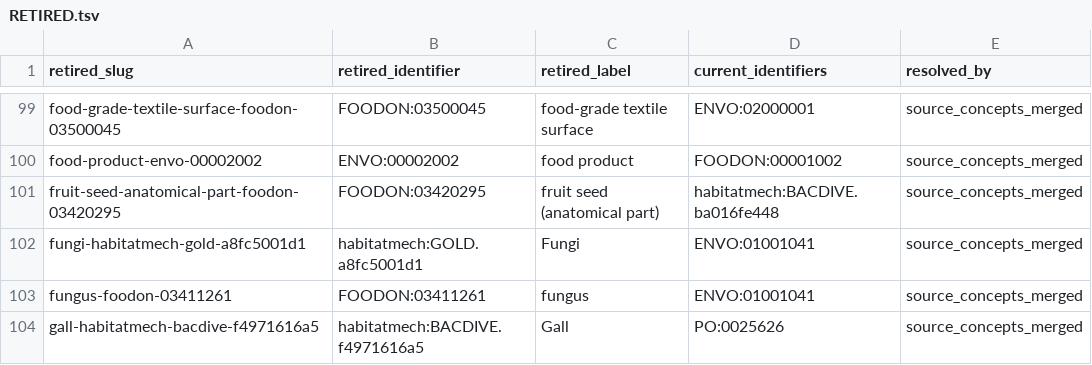
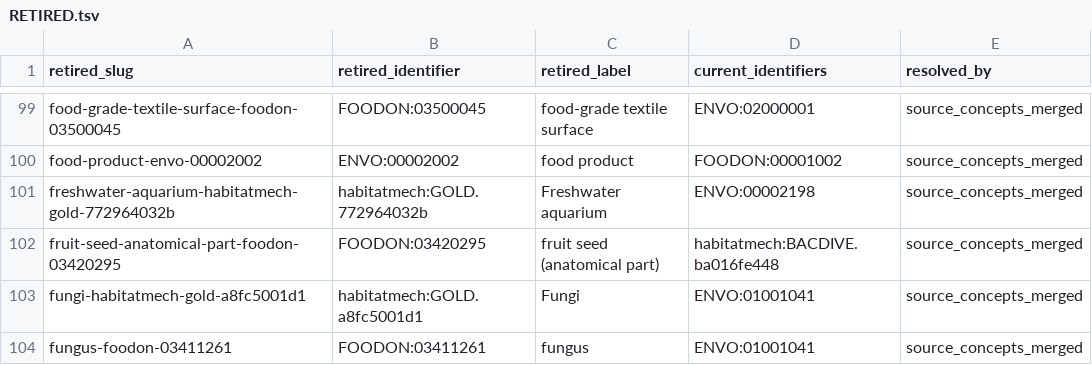
Before and after one commit to CultureBotAI/HabitatMech, a TSV file: data/habitats/RETIRED.tsv, drawn as a sheet; only a part is shown, gaps mark what is left out; the shorter side is filled out with more unchanged rows; the diff names each change by its address in the sheet, - before the commit and + after, or states it on an @@ line.

```diff
--- a/data/habitats/RETIRED.tsv
+++ b/data/habitats/RETIRED.tsv
+row 101: freshwater-aquarium-habitatmech-gold-772964032b | habitatmech:GOLD.772964032b | Freshwater aquarium | ENVO:00002198 | source_concepts_merged
```
Also changed, not shown: curation/decisions.tsv, curation/gold_parent_exclusions.tsv, 25 other files.
